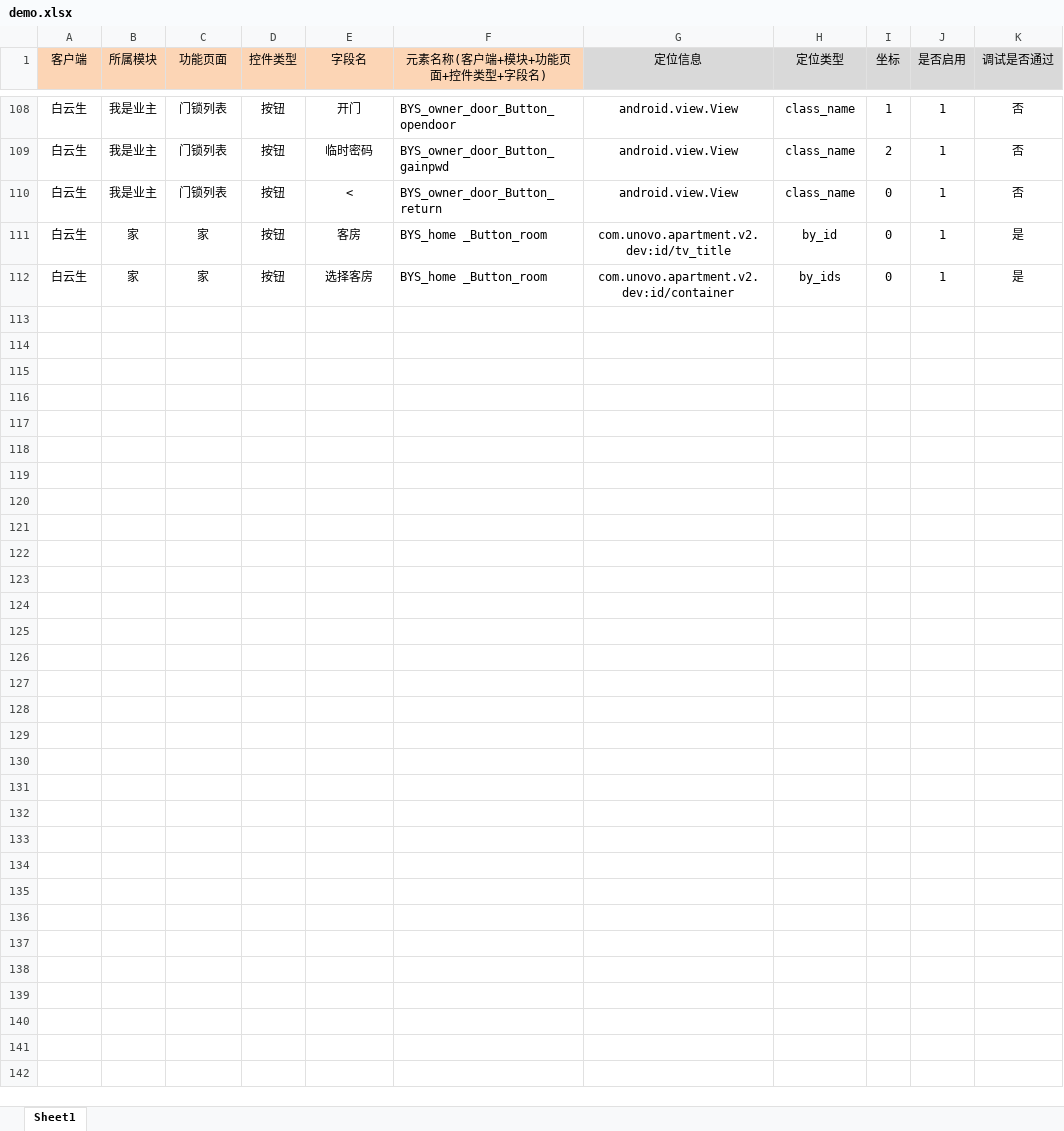
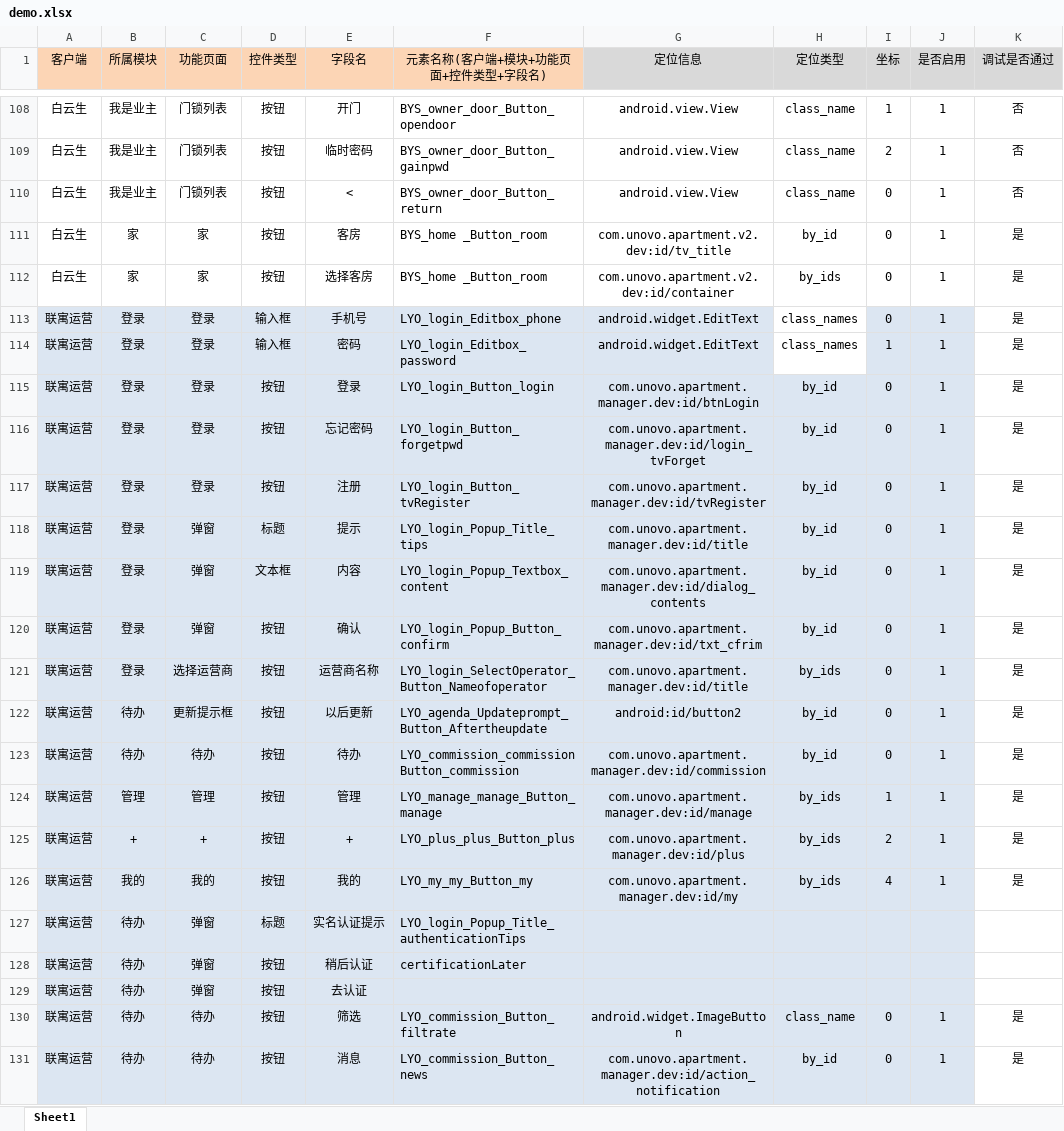
Before and after one commit to sunmars123/android-autoTest, an Excel workbook: img/demo.xlsx, sheet Sheet1, drawn as a sheet; only a part is shown, gaps mark what is left out; values as stored, in another font and other column widths than the file's, no borders; conditional formats not drawn; the diff covers the shown part only; the diff names each change by its address in the sheet, - before the commit and + after, or states it on an @@ line.

```diff
--- a/img/demo.xlsx (sheet Sheet1)
+++ b/img/demo.xlsx (sheet Sheet1)
+row 113: 联寓运营 | 登录 | 登录 | 输入框 | 手机号 | LYO_login_Editbox_phone | android.widget.EditText | class_names | 0 | 1 | 是
+row 114: 联寓运营 | 登录 | 登录 | 输入框 | 密码 | LYO_login_Editbox_password | android.widget.EditText | class_names | 1 | 1 | 是
+row 115: 联寓运营 | 登录 | 登录 | 按钮 | 登录 | LYO_login_Button_login | com.unovo.apartment.manager.dev:id/btnLogin | by_id | 0 | 1 | 是
+row 116: 联寓运营 | 登录 | 登录 | 按钮 | 忘记密码 | LYO_login_Button_forgetpwd | com.unovo.apartment.manager.dev:id/login_tvForget | by_id | 0 | 1 | 是
+row 117: 联寓运营 | 登录 | 登录 | 按钮 | 注册 | LYO_login_Button_tvRegister | com.unovo.apartment.manager.dev:id/tvRegister | by_id | 0 | 1 | 是
+row 118: 联寓运营 | 登录 | 弹窗 | 标题 | 提示 | LYO_login_Popup_Title_tips | com.unovo.apartment.manager.dev:id/title | by_id | 0 | 1 | 是
+row 119: 联寓运营 | 登录 | 弹窗 | 文本框 | 内容 | LYO_login_Popup_Textbox_content | com.unovo.apartment.manager.dev:id/dialog_contents | by_id | 0 | 1 | 是
+row 120: 联寓运营 | 登录 | 弹窗 | 按钮 | 确认 | LYO_login_Popup_Button_confirm | com.unovo.apartment.manager.dev:id/txt_cfrim | by_id | 0 | 1 | 是
+row 121: 联寓运营 | 登录 | 选择运营商 | 按钮 | 运营商名称 | LYO_login_SelectOperator_Button_Nameofoperator | com.unovo.apartment.manager.dev:id/title | by_ids | 0 | 1 | 是
+row 122: 联寓运营 | 待办 | 更新提示框 | 按钮 | 以后更新 | LYO_agenda_Updateprompt_Button_Aftertheupdate | android:id/button2 | by_id | 0 | 1 | 是
+row 123: 联寓运营 | 待办 | 待办 | 按钮 | 待办 | LYO_commission_commissionButton_commission | com.unovo.apartment.manager.dev:id/commission | by_id | 0 | 1 | 是
+row 124: 联寓运营 | 管理 | 管理 | 按钮 | 管理 | LYO_manage_manage_Button_manage | com.unovo.apartment.manager.dev:id/manage | by_ids | 1 | 1 | 是
+row 125: 联寓运营 | + | + | 按钮 | + | LYO_plus_plus_Button_plus | com.unovo.apartment.manager.dev:id/plus | by_ids | 2 | 1 | 是
+row 126: 联寓运营 | 我的 | 我的 | 按钮 | 我的 | LYO_my_my_Button_my | com.unovo.apartment.manager.dev:id/my | by_ids | 4 | 1 | 是
+row 127: 联寓运营 | 待办 | 弹窗 | 标题 | 实名认证提示 | LYO_login_Popup_Title_authenticationTips
+row 128: 联寓运营 | 待办 | 弹窗 | 按钮 | 稍后认证 | certificationLater
+row 129: 联寓运营 | 待办 | 弹窗 | 按钮 | 去认证
+row 130: 联寓运营 | 待办 | 待办 | 按钮 | 筛选 | LYO_commission_Button_filtrate | android.widget.ImageButton | class_name | 0 | 1 | 是
+row 131: 联寓运营 | 待办 | 待办 | 按钮 | 消息 | LYO_commission_Button_news | com.unovo.apartment.manager.dev:id/action_notification | by_id | 0 | 1 | 是
```
Also changed, not shown: 38 added rows elsewhere in this sheet, 6 other files.
